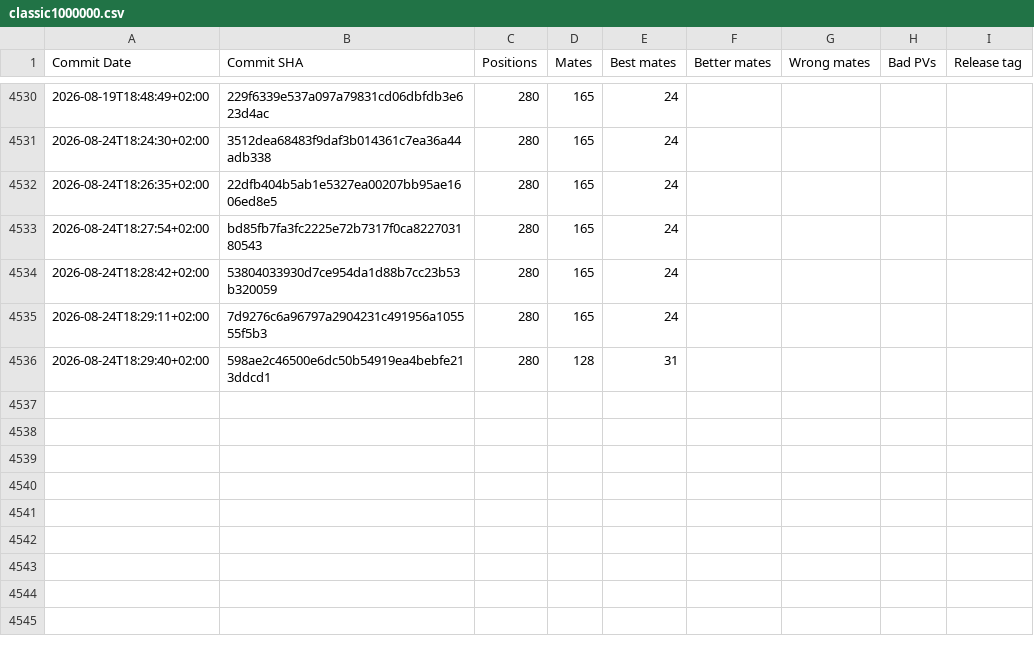
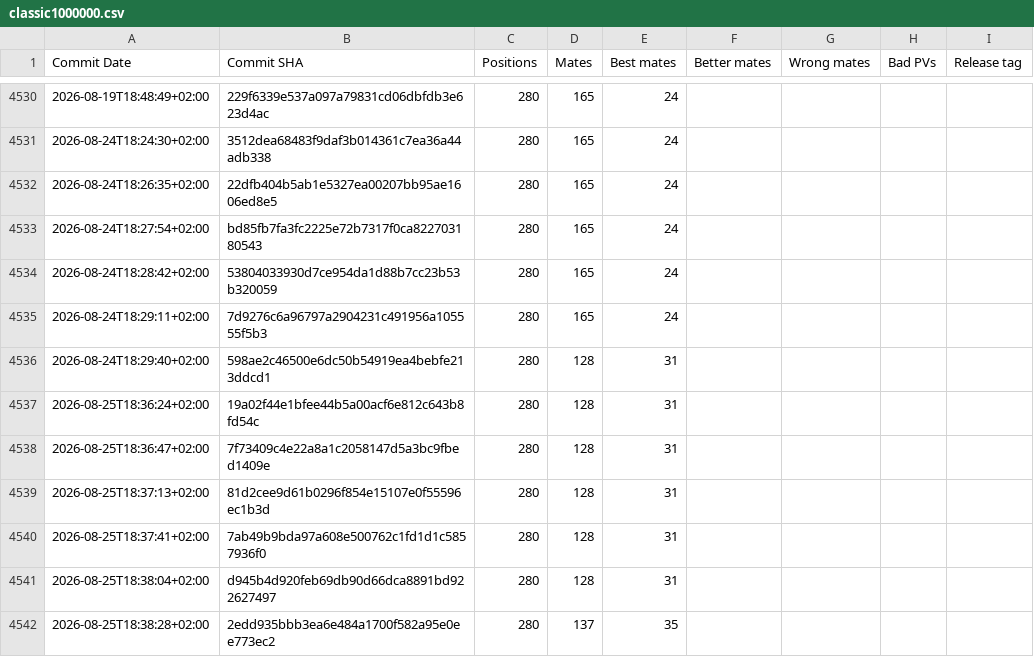
Before and after one commit to vondele/matetrack, a CSV file: classic1000000.csv, drawn as a sheet; only a part is shown, gaps mark what is left out; the diff names each change by its address in the sheet, - before the commit and + after, or states it on an @@ line.

```diff
--- a/classic1000000.csv
+++ b/classic1000000.csv
+row 4537: 2026-08-25T18:36:24+02:00 | 19a02f44e1bfee44b5a00acf6e812c643b8fd54c | 280 | 128 | 31
+row 4538: 2026-08-25T18:36:47+02:00 | 7f73409c4e22a8a1c2058147d5a3bc9fbed1409e | 280 | 128 | 31
+row 4539: 2026-08-25T18:37:13+02:00 | 81d2cee9d61b0296f854e15107e0f55596ec1b3d | 280 | 128 | 31
+row 4540: 2026-08-25T18:37:41+02:00 | 7ab49b9bda97a608e500762c1fd1d1c5857936f0 | 280 | 128 | 31
+row 4541: 2026-08-25T18:38:04+02:00 | d945b4d920feb69db90d66dca8891bd922627497 | 280 | 128 | 31
+row 4542: 2026-08-25T18:38:28+02:00 | 2edd935bbb3ea6e484a1700f582a95e0ee773ec2 | 280 | 137 | 35
```
Also changed, not shown: matetrack1000000.csv, 4 other files.
